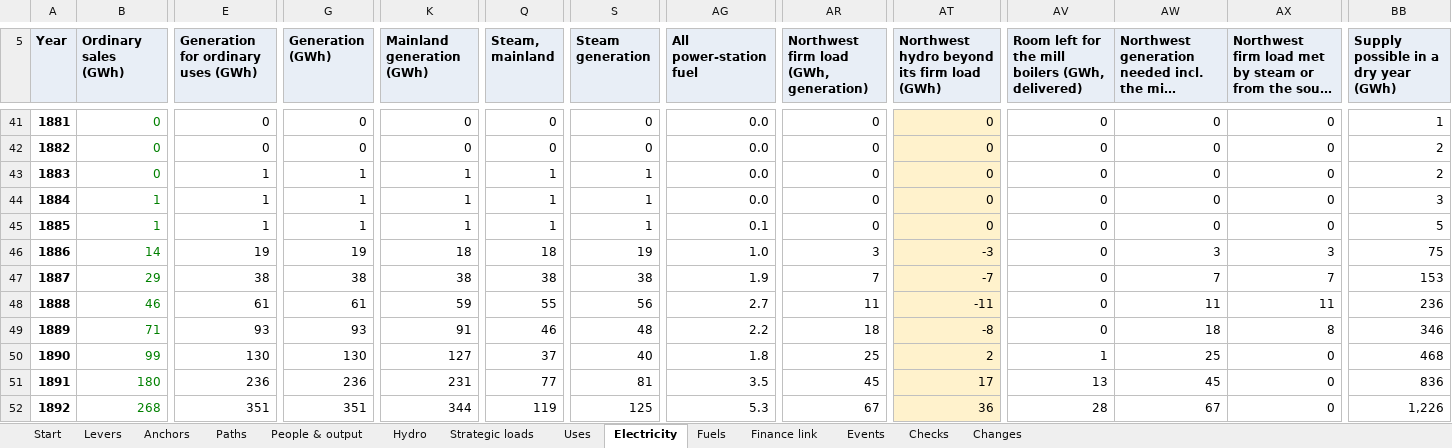
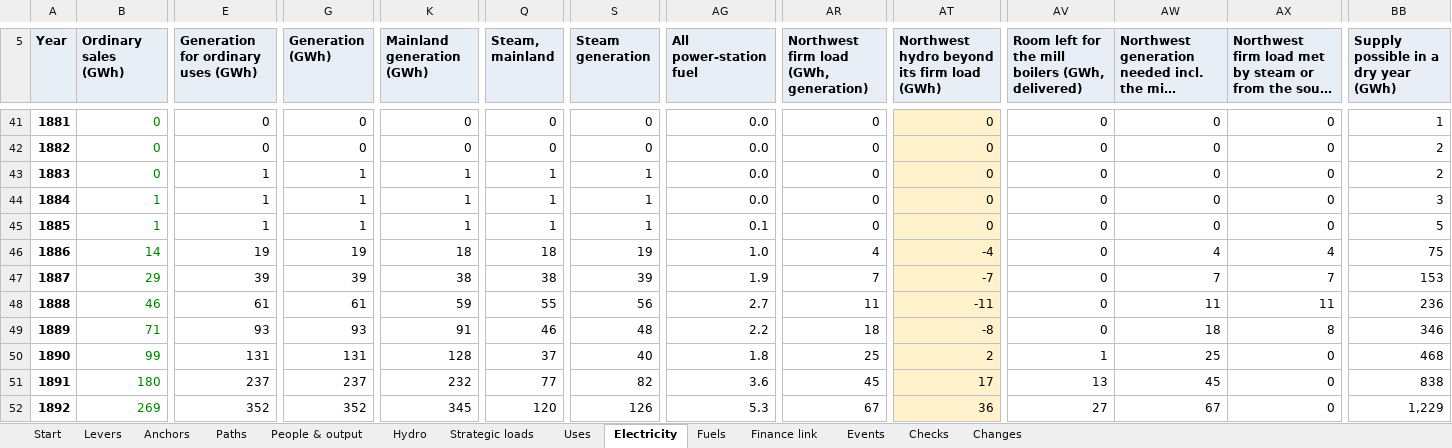
Before and after one commit to c-voelkle/pacifica, an Excel workbook: energy/Pacifica_energy_model_1846-1932.xlsx, sheet Electricity, drawn as a sheet; only a part is shown, gaps mark what is left out; long unchanged cells end in …; values as stored, in another font and other column widths than the file's, no borders; the diff covers the shown part only; the diff names each change by its address in the sheet, - before the commit and + after, or states it on an @@ line.

```diff
--- a/energy/Pacifica_energy_model_1846-1932.xlsx (sheet Electricity)
+++ b/energy/Pacifica_energy_model_1846-1932.xlsx (sheet Electricity)
-AR46: 3
+AR46: 4
-AT46: -3
+AT46: -4
-AW46: 3
+AW46: 4
-AX46: 3
+AX46: 4
-E47: 38
+E47: 39
-G47 (Generation (GWh)): 38
+G47 (Generation (GWh)): 39
-S47 (Steam generation): 38
+S47 (Steam generation): 39
-E50: 130
+E50: 131
-G50 (Generation (GWh)): 130
+G50 (Generation (GWh)): 131
-K50 (Mainland generation (GWh)): 127
+K50 (Mainland generation (GWh)): 128
-E51: 236
+E51: 237
-G51 (Generation (GWh)): 236
+G51 (Generation (GWh)): 237
-K51 (Mainland generation (GWh)): 231
+K51 (Mainland generation (GWh)): 232
-S51 (Steam generation): 81
+S51 (Steam generation): 82
-AG51 (All power-station fuel): 3.5
+AG51 (All power-station fuel): 3.6
-BB51: 836
+BB51: 838
-B52 (Ordinary sales (GWh)): 268
+B52 (Ordinary sales (GWh)): 269
-E52: 351
+E52: 352
-G52 (Generation (GWh)): 351
+G52 (Generation (GWh)): 352
-K52 (Mainland generation (GWh)): 344
+K52 (Mainland generation (GWh)): 345
-Q52 (Steam, mainland): 119
+Q52 (Steam, mainland): 120
-S52 (Steam generation): 125
+S52 (Steam generation): 126
-AV52: 28
+AV52: 27
-BB52: 1,226
+BB52: 1,229
```
Also changed, not shown: 1146 edited cells elsewhere in this sheet, sheet People & output, sheet Fuels, sheet Uses, sheet Finance link, sheet Start, sheet Paths, 4 more sheets, formulas that keep their value, 17 other files.
